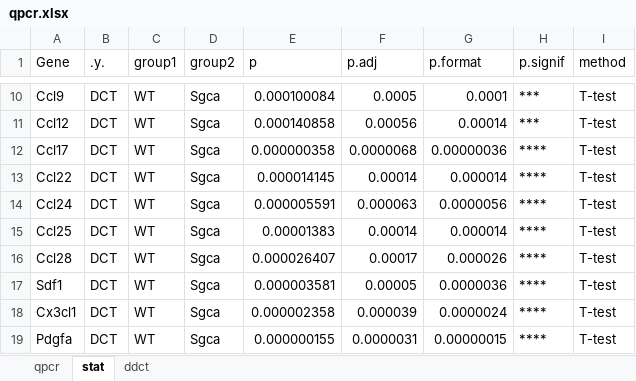
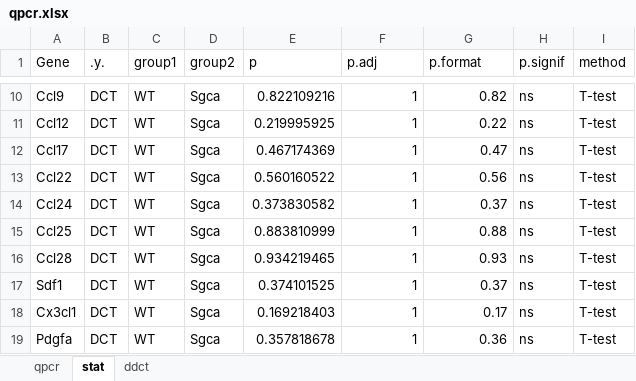
Before and after one commit to SCIL-leuven/qPCRanalysis, an Excel workbook: vignette/qpcr.xlsx, sheet stat, drawn as a sheet; only a part is shown, gaps mark what is left out; values as stored, in another font and other column widths than the file's, no borders; the diff covers the shown part only; the diff names each change by its address in the sheet, - before the commit and + after, or states it on an @@ line.

```diff
--- a/vignette/qpcr.xlsx (sheet stat)
+++ b/vignette/qpcr.xlsx (sheet stat)
-E10 (p): 0.000100084
+E10 (p): 0.822109216
-F10 (p.adj): 0.0005
+F10 (p.adj): 1
-G10 (p.format): 0.0001
+G10 (p.format): 0.82
-H10:H11 (p.signif): ***
+H10:H11 (p.signif): ns
-E11 (p): 0.000140858
+E11 (p): 0.219995925
-F11 (p.adj): 0.00056
+F11 (p.adj): 1
-G11 (p.format): 0.00014
+G11 (p.format): 0.22
-E12 (p): 0.000000358
+E12 (p): 0.467174369
-F12 (p.adj): 0.0000068
+F12 (p.adj): 1
-G12 (p.format): 0.00000036
+G12 (p.format): 0.47
-H12:H19 (p.signif): ****
+H12:H19 (p.signif): ns
-E13 (p): 0.000014145
+E13 (p): 0.560160522
-F13 (p.adj): 0.00014
+F13 (p.adj): 1
-G13 (p.format): 0.000014
+G13 (p.format): 0.56
-E14 (p): 0.000005591
+E14 (p): 0.373830582
-F14 (p.adj): 0.000063
+F14 (p.adj): 1
-G14 (p.format): 0.0000056
+G14 (p.format): 0.37
-E15 (p): 0.00001383
+E15 (p): 0.883810999
-F15 (p.adj): 0.00014
+F15 (p.adj): 1
-G15 (p.format): 0.000014
+G15 (p.format): 0.88
-E16 (p): 0.000026407
+E16 (p): 0.934219465
-F16 (p.adj): 0.00017
+F16 (p.adj): 1
-G16 (p.format): 0.000026
+G16 (p.format): 0.93
-E17 (p): 0.000003581
+E17 (p): 0.374101525
-F17 (p.adj): 0.00005
+F17 (p.adj): 1
-G17 (p.format): 0.0000036
+G17 (p.format): 0.37
-E18 (p): 0.000002358
+E18 (p): 0.169218403
-F18 (p.adj): 0.000039
+F18 (p.adj): 1
-G18 (p.format): 0.0000024
+G18 (p.format): 0.17
-E19 (p): 0.000000155
+E19 (p): 0.357818678
-F19 (p.adj): 0.0000031
+F19 (p.adj): 1
-G19 (p.format): 0.00000015
+G19 (p.format): 0.36
```
Also changed, not shown: 43 edited cells elsewhere in this sheet, sheet qpcr, sheet ddct, 4 other files.
